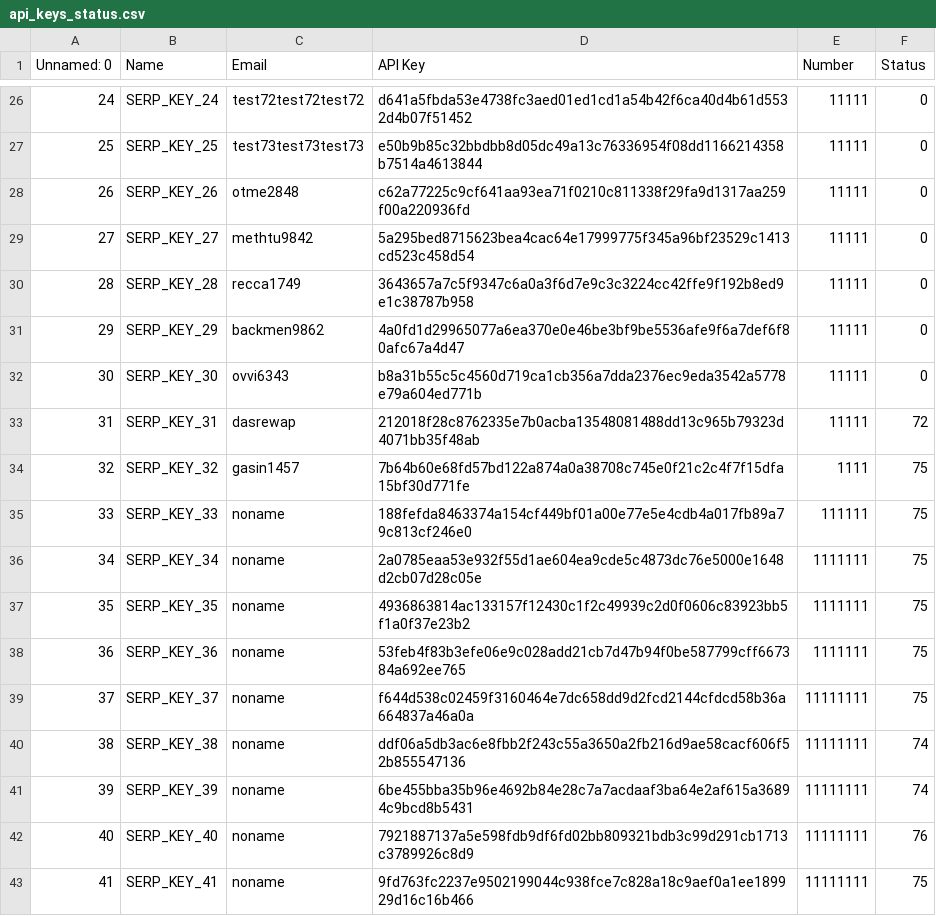
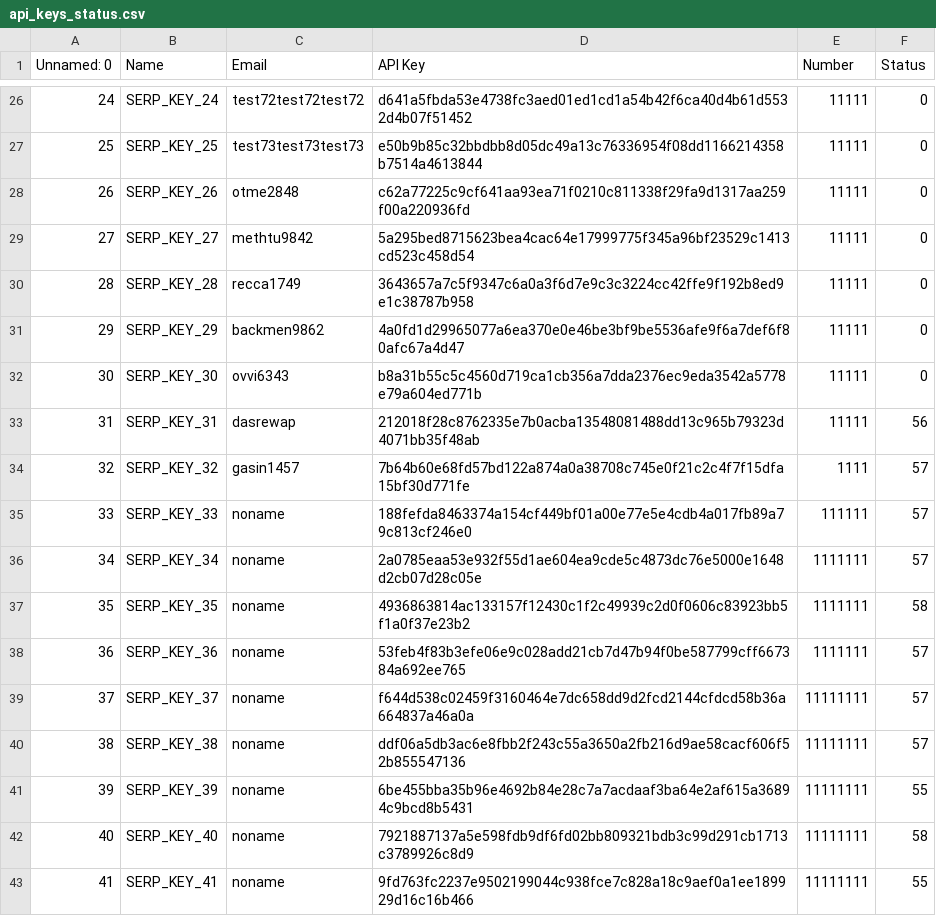
Before and after one commit to ZakatZakat/Digital-Assistant-First, a CSV file: api_keys_status.csv, drawn as a sheet; only a part is shown, gaps mark what is left out.

```diff
--- a/api_keys_status.csv
+++ b/api_keys_status.csv
@@ -32,12 +32,12 @@ Unnamed: 0;Name;Email;API Key;Number;Status
 30;SERP_KEY_30;ovvi6343;b8a31b55c5c4560d719ca1cb356a7dda2376ec9eda3542a5778e79a604ed771b;11111;0
-31;SERP_KEY_31;dasrewap;212018f28c8762335e7b0acba13548081488dd13c965b79323d4071bb35f48ab;11111;72
-32;SERP_KEY_32;gasin1457;7b64b60e68fd57bd122a874a0a38708c745e0f21c2c4f7f15dfa15bf30d771fe;1111;75
-33;SERP_KEY_33;noname;188fefda8463374a154cf449bf01a00e77e5e4cdb4a017fb89a79c813cf246e0;111111;75
-34;SERP_KEY_34;noname;2a0785eaa53e932f55d1ae604ea9cde5c4873dc76e5000e1648d2cb07d28c05e;1111111;75
-35;SERP_KEY_35;noname;4936863814ac133157f12430c1f2c49939c2d0f0606c83923bb5f1a0f37e23b2;1111111;75
-36;SERP_KEY_36;noname;53feb4f83b3efe06e9c028add21cb7d47b94f0be587799cff667384a692ee765;1111111;75
-37;SERP_KEY_37;noname;f644d538c02459f3160464e7dc658dd9d2fcd2144cfdcd58b36a664837a46a0a;11111111;75
-38;SERP_KEY_38;noname;ddf06a5db3ac6e8fbb2f243c55a3650a2fb216d9ae58cacf606f52b855547136;11111111;74
-39;SERP_KEY_39;noname;6be455bba35b96e4692b84e28c7a7acdaaf3ba64e2af615a36894c9bcd8b5431;11111111;74
-40;SERP_KEY_40;noname;7921887137a5e598fdb9df6fd02bb809321bdb3c99d291cb1713c3789926c8d9;11111111;76
-41;SERP_KEY_41;noname;9fd763fc2237e9502199044c938fce7c828a18c9aef0a1ee189929d16c16b466;11111111;75
+31;SERP_KEY_31;dasrewap;212018f28c8762335e7b0acba13548081488dd13c965b79323d4071bb35f48ab;11111;56
+32;SERP_KEY_32;gasin1457;7b64b60e68fd57bd122a874a0a38708c745e0f21c2c4f7f15dfa15bf30d771fe;1111;57
+33;SERP_KEY_33;noname;188fefda8463374a154cf449bf01a00e77e5e4cdb4a017fb89a79c813cf246e0;111111;57
+34;SERP_KEY_34;noname;2a0785eaa53e932f55d1ae604ea9cde5c4873dc76e5000e1648d2cb07d28c05e;1111111;57
+35;SERP_KEY_35;noname;4936863814ac133157f12430c1f2c49939c2d0f0606c83923bb5f1a0f37e23b2;1111111;58
+36;SERP_KEY_36;noname;53feb4f83b3efe06e9c028add21cb7d47b94f0be587799cff667384a692ee765;1111111;57
+37;SERP_KEY_37;noname;f644d538c02459f3160464e7dc658dd9d2fcd2144cfdcd58b36a664837a46a0a;11111111;57
+38;SERP_KEY_38;noname;ddf06a5db3ac6e8fbb2f243c55a3650a2fb216d9ae58cacf606f52b855547136;11111111;57
+39;SERP_KEY_39;noname;6be455bba35b96e4692b84e28c7a7acdaaf3ba64e2af615a36894c9bcd8b5431;11111111;55
+40;SERP_KEY_40;noname;7921887137a5e598fdb9df6fd02bb809321bdb3c99d291cb1713c3789926c8d9;11111111;58
+41;SERP_KEY_41;noname;9fd763fc2237e9502199044c938fce7c828a18c9aef0a1ee189929d16c16b466;11111111;55
```
Also changed, not shown: 7 other files.
